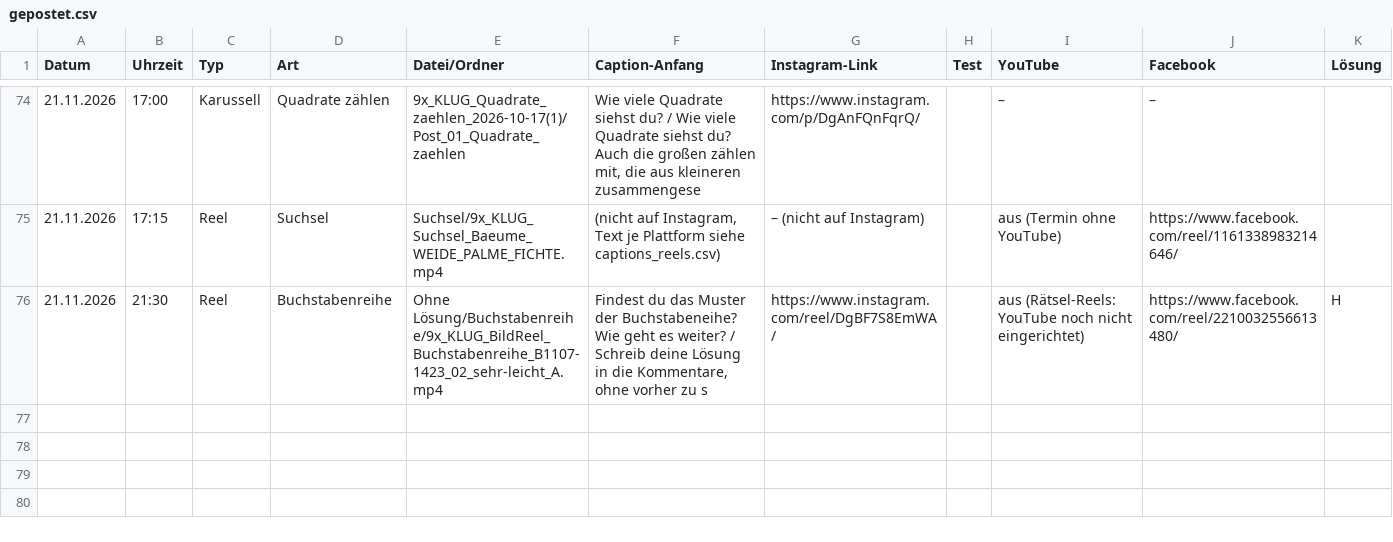
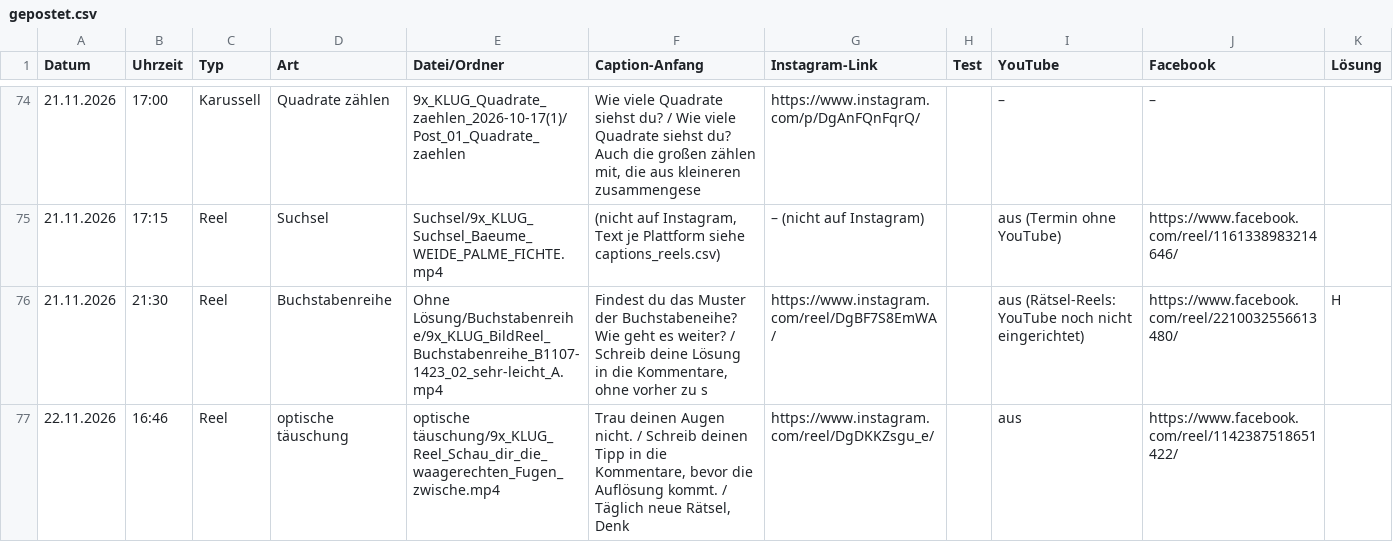
Before and after one commit to 9xKLUG/9xklug-autopost, a CSV file: status/gepostet.csv, drawn as a sheet; only a part is shown, gaps mark what is left out; the diff names each change by its address in the sheet, - before the commit and + after, or states it on an @@ line.

Commit message:
Gepostet

```diff
--- a/status/gepostet.csv
+++ b/status/gepostet.csv
+row 77: 22.11.2026 | 16:46 | Reel | optische täuschung | optische täuschung/9x_KLUG_Reel_Schau_dir_die_waagerechten_Fugen_zwische.mp4 | Trau deinen Augen nicht. / Schreib deinen Tipp in die Kommentare, bevor die Auflösung kommt. / Täglich neue Rätsel, Denk | https://www.instagram.com/reel/DgDKKZsgu_e/ |  | aus | https://www.facebook.com/reel/1142387518651422/
```
Also changed, not shown: status/geplant.csv, 1 other file.
